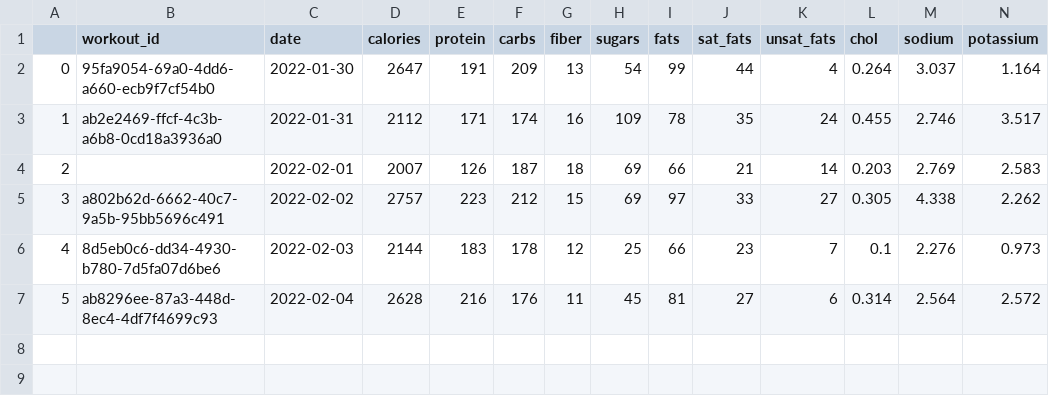
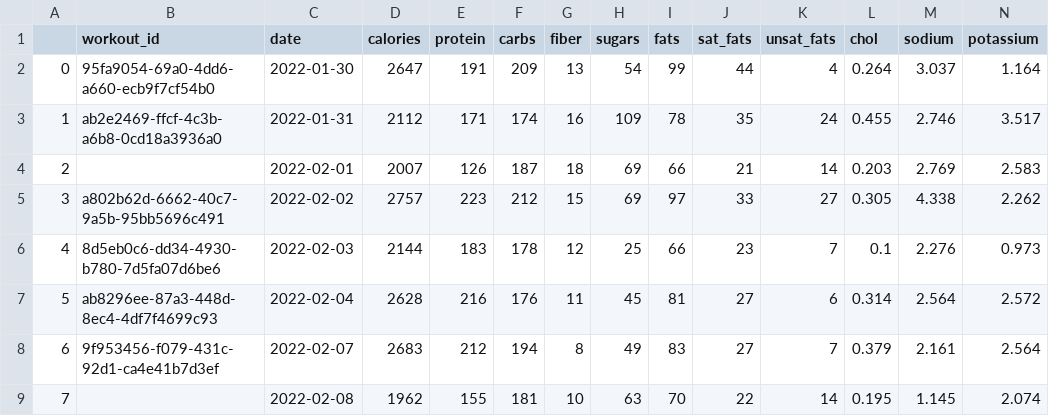
Before and after one commit to hannasage/workout-cli, a CSV file: data/nutrition-log.csv, drawn as a sheet; the diff names each change by its address in the sheet, - before the commit and + after, or states it on an @@ line.

Commit message:
Log update

```diff
--- a/data/nutrition-log.csv
+++ b/data/nutrition-log.csv
+row 8: 6 | 9f953456-f079-431c-92d1-ca4e41b7d3ef | 2022-02-07 | 2683 | 212 | 194 | 8 | 49 | 83 | 27 | 7 | 0.379 | 2.161 | 2.564
+row 9: 7 |  | 2022-02-08 | 1962 | 155 | 181 | 10 | 63 | 70 | 22 | 14 | 0.195 | 1.145 | 2.074
```
